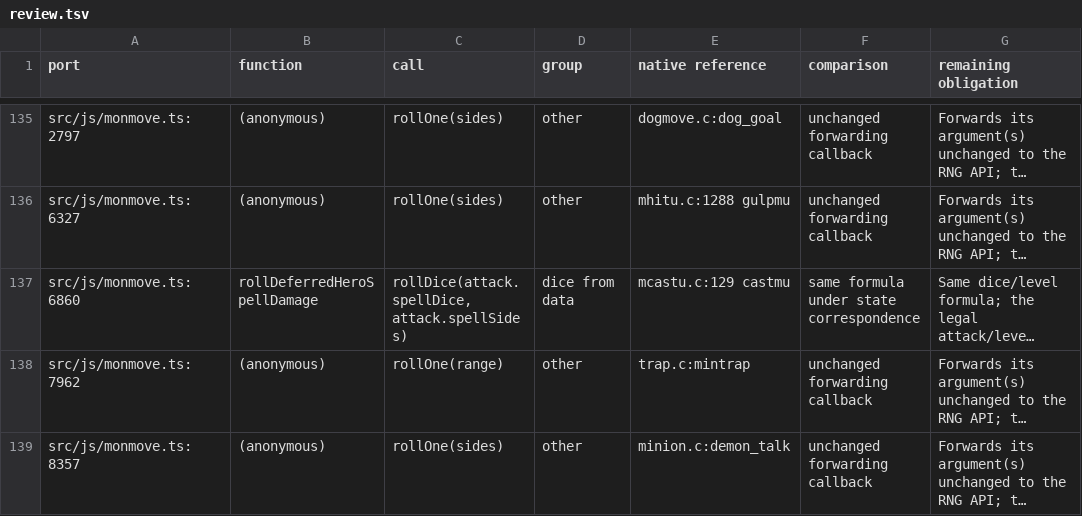
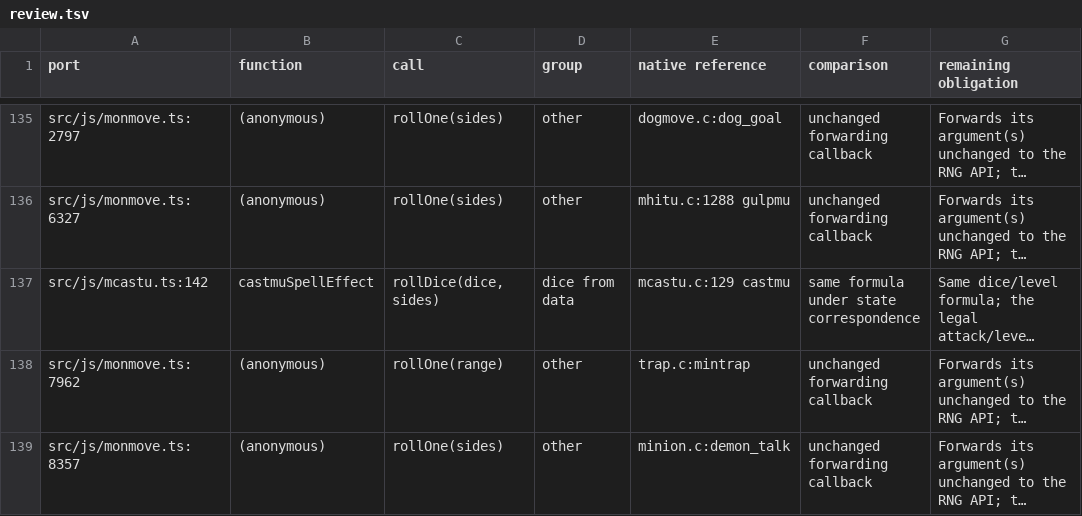
Before and after one commit to daoa0601/teleport-contest, a TSV file: verification/callsites/review.tsv, drawn as a sheet; only a part is shown, gaps mark what is left out; long unchanged cells end in …; the diff names each change by its address in the sheet, - before the commit and + after, or states it on an @@ line.

```diff
--- a/verification/callsites/review.tsv
+++ b/verification/callsites/review.tsv
-A137 (port): src/js/monmove.ts:6860
+A137 (port): src/js/mcastu.ts:142
-B137 (function): rollDeferredHeroSpellDamage
+B137 (function): castmuSpellEffect
-C137 (call): rollDice(attack.spellDice, attack.spellSides)
+C137 (call): rollDice(dice, sides)
```
Also changed, not shown: docs/ledger/c-edges-justified.tsv, docs/ledger/rng-callsites.tsv, 23 other files.
